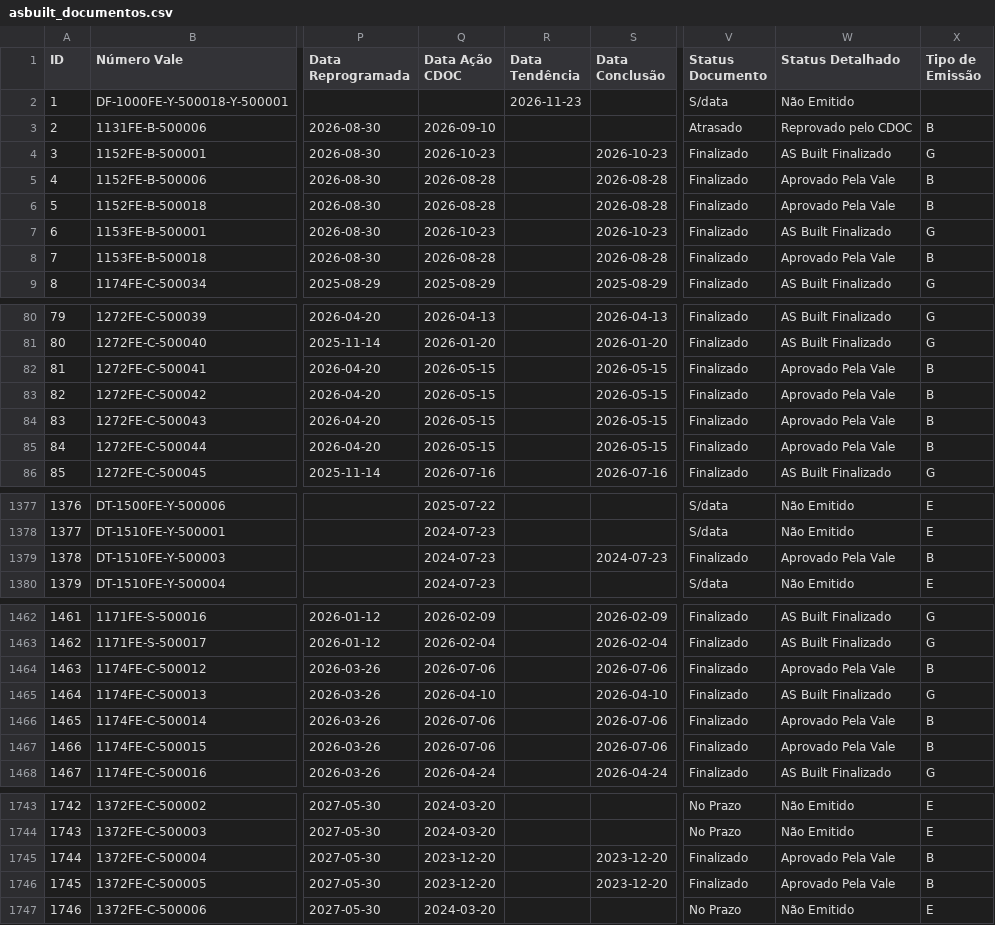
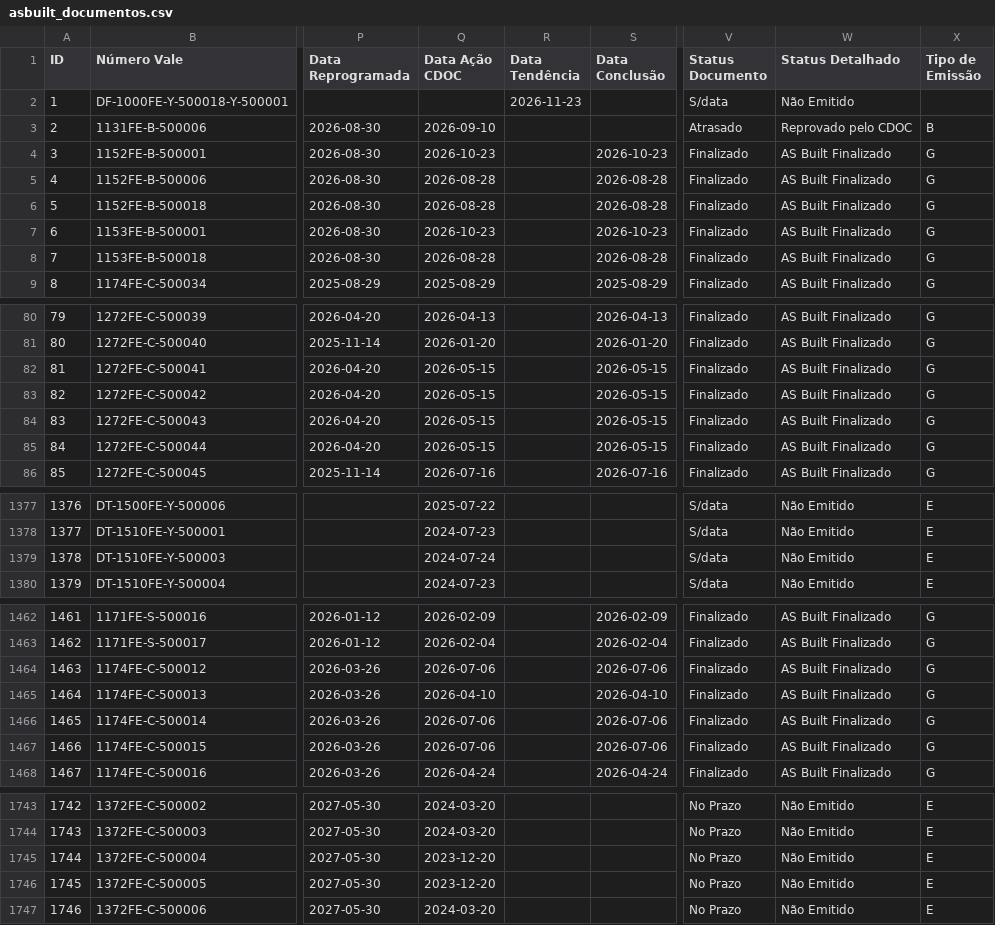
Before and after one commit to atoegis/AsBuilt-FICO, a CSV file: dados/asbuilt_documentos.csv, drawn as a sheet; only a part is shown, gaps mark what is left out; the diff covers the shown part only; the diff names each change by its address in the sheet, - before the commit and + after, or states it on an @@ line.

```diff
--- a/dados/asbuilt_documentos.csv
+++ b/dados/asbuilt_documentos.csv
-W5:W6 (Status Detalhado): Aprovado Pela Vale
+W5:W6 (Status Detalhado): AS Built Finalizado
-X5:X6 (Tipo de Emissão): B
+X5:X6 (Tipo de Emissão): G
-W8 (Status Detalhado): Aprovado Pela Vale
+W8 (Status Detalhado): AS Built Finalizado
-X8 (Tipo de Emissão): B
+X8 (Tipo de Emissão): G
-W82:W85 (Status Detalhado): Aprovado Pela Vale
+W82:W85 (Status Detalhado): AS Built Finalizado
-X82:X85 (Tipo de Emissão): B
+X82:X85 (Tipo de Emissão): G
-Q1379 (Data Ação CDOC): 2024-07-23
+Q1379 (Data Ação CDOC): 2024-07-24
-S1379 (Data Conclusão): 2024-07-23
+S1379 (Data Conclusão): (empty)
-V1379 (Status Documento): Finalizado
+V1379 (Status Documento): S/data
-W1379 (Status Detalhado): Aprovado Pela Vale
+W1379 (Status Detalhado): Não Emitido
-X1379 (Tipo de Emissão): B
+X1379 (Tipo de Emissão): E
-W1464 (Status Detalhado): Aprovado Pela Vale
+W1464 (Status Detalhado): AS Built Finalizado
-X1464 (Tipo de Emissão): B
+X1464 (Tipo de Emissão): G
-W1466:W1467 (Status Detalhado): Aprovado Pela Vale
+W1466:W1467 (Status Detalhado): AS Built Finalizado
-X1466:X1467 (Tipo de Emissão): B
+X1466:X1467 (Tipo de Emissão): G
-S1745:S1746 (Data Conclusão): 2023-12-20
+S1745:S1746 (Data Conclusão): (empty)
-V1745:V1746 (Status Documento): Finalizado
+V1745:V1746 (Status Documento): No Prazo
-W1745:W1746 (Status Detalhado): Aprovado Pela Vale
+W1745:W1746 (Status Detalhado): Não Emitido
-X1745:X1746 (Tipo de Emissão): B
+X1745:X1746 (Tipo de Emissão): E
```
Also changed, not shown: 88 edited cells elsewhere in this file, dados/asbuilt_obrigatorios.csv, 1 other file.
